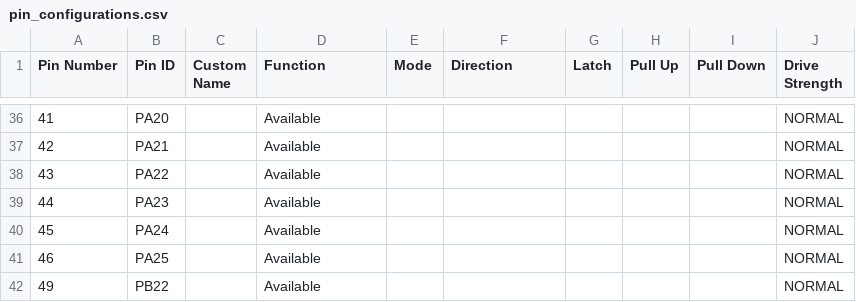
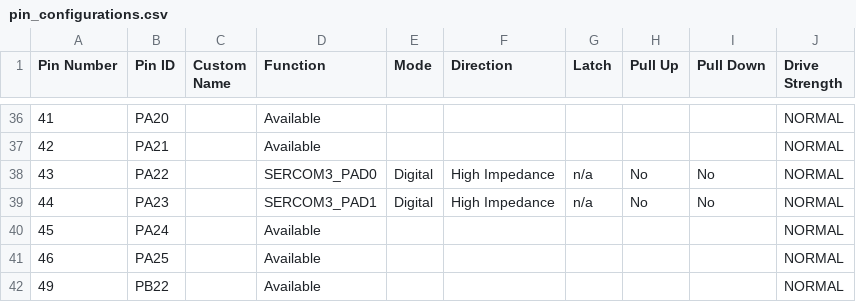
Before and after one commit to mike199313/IEC_PDB, a CSV file: firmware/src/config/default/pin_configurations.csv, drawn as a sheet; only a part is shown, gaps mark what is left out.

Commit message:
Gen SERCOM 3 Init code
    Symptom/Reason:
    	Generate SERCOM 3 Initial code.

    Root Cause:
            N/A

    Solution/Change:
            N/A

    Entry Test:
            N/A

    Refer Purnell_0006

    https://ebg-devops.inventec.com/tfs/TAO_BU5_FW5/FW5E/_git/Purnell-DOCS?path=%2FCommit_memo%2FPurnell_0006_PIC_Pin_Config&version=GBdocs

```diff
--- a/firmware/src/config/default/pin_configurations.csv
+++ b/firmware/src/config/default/pin_configurations.csv
@@ -37,4 +37,4 @@
 42,PA21,,Available,,,,,,NORMAL
-43,PA22,,Available,,,,,,NORMAL
-44,PA23,,Available,,,,,,NORMAL
+43,PA22,,SERCOM3_PAD0,Digital,High Impedance,n/a,No,No,NORMAL
+44,PA23,,SERCOM3_PAD1,Digital,High Impedance,n/a,No,No,NORMAL
 45,PA24,,Available,,,,,,NORMAL
```
Also changed, not shown: 11 other files.
